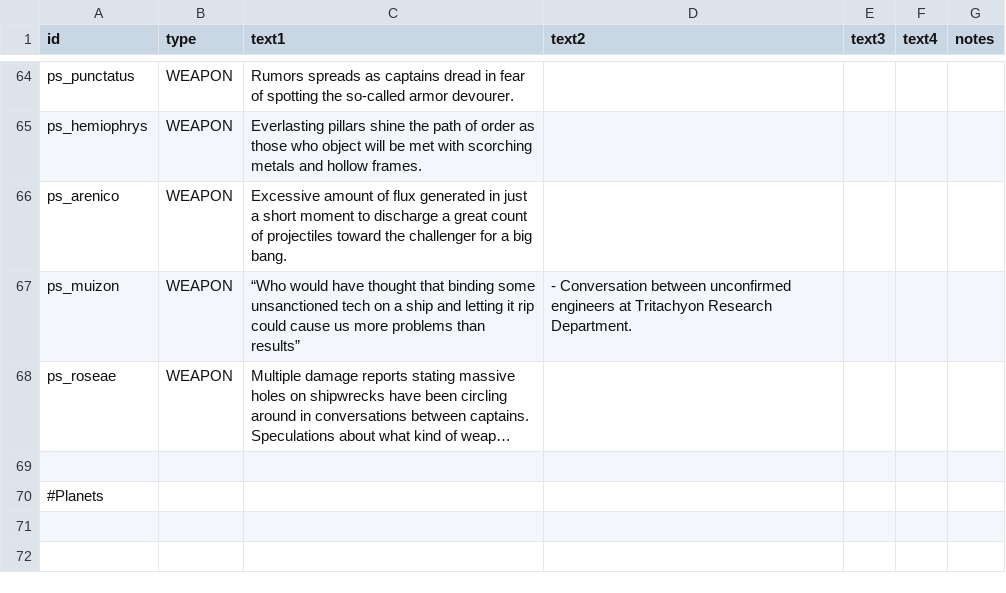
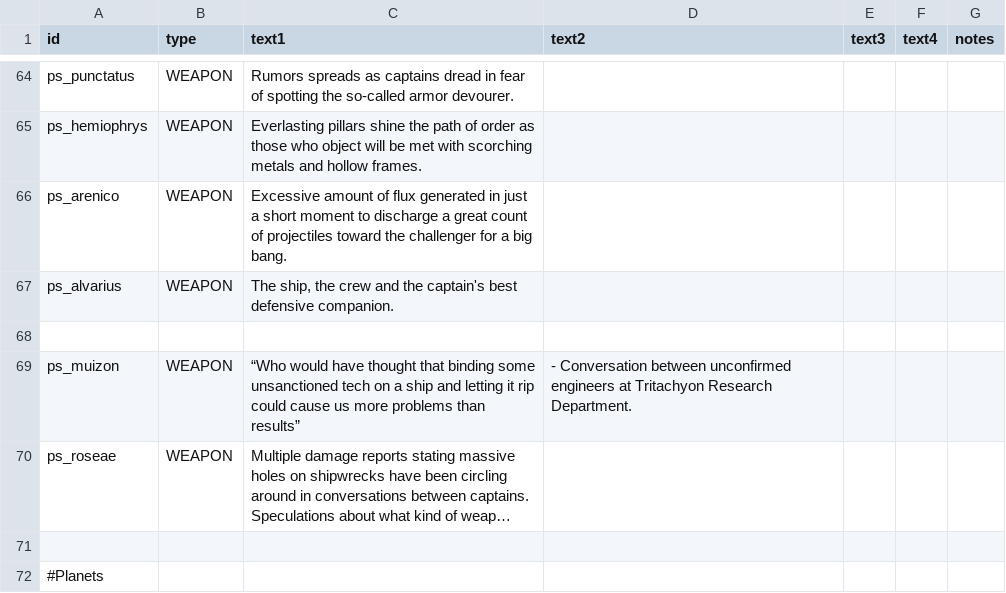
Before and after one commit to CosmicFishi/Project-Solace, a CSV file: data/strings/descriptions.csv, drawn as a sheet; only a part is shown, gaps mark what is left out; the shorter side is filled out with more unchanged rows; long unchanged cells end in ….

```diff
--- a/data/strings/descriptions.csv
+++ b/data/strings/descriptions.csv
@@ -78,2 +78,4 @@ ps_hemiophrys,WEAPON,Everlasting pillars shine the path of order as those who ob
 ps_arenico,WEAPON,Excessive amount of flux generated in just a short moment to discharge a great count of projectiles toward the challenger for a big bang.,,,,
+ps_alvarius,WEAPON,"The ship, the crew and the captain's best defensive companion.",,,,
+,,,,,,
 ps_muizon,WEAPON,“Who would have thought that binding some unsanctioned tech on a ship and letting it rip could cause us more problems than results”,- Conversation between unconfirmed engineers at Tritachyon Research Department.,,,
```
Also changed, not shown: data/weapons/weapon_data.csv, 11 other files.
